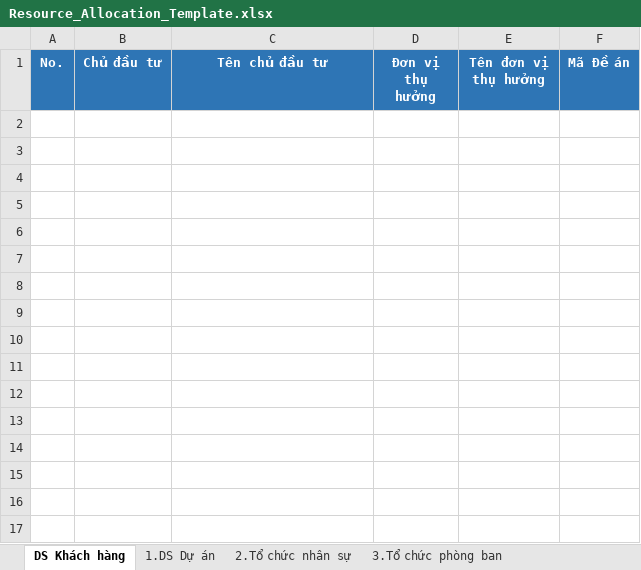
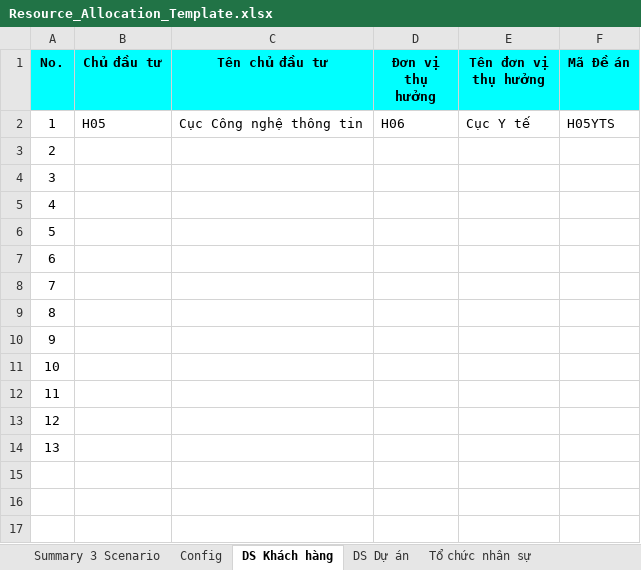
Before and after one commit to Minhnguyenhoa/QL175, an Excel workbook: backend/src/main/resources/templates/Resource_Allocation_Template.xlsx, sheet DS Khách hàng, drawn as a sheet; only a part is shown; values as stored, in another font and other column widths than the file's, no borders; charts and pictures and table styles not drawn; the diff names each change by its address in the sheet, - before the commit and + after, or states it on an @@ line.

```diff
--- a/backend/src/main/resources/templates/Resource_Allocation_Template.xlsx (sheet DS Khách hàng)
+++ b/backend/src/main/resources/templates/Resource_Allocation_Template.xlsx (sheet DS Khách hàng)
-sheet tab: 1.DS Dự án
+sheet tab: Config
-sheet tab: 2.Tổ chức nhân sự
+sheet tab: DS Dự án
-sheet tab: 3.Tổ chức phòng ban
+sheet tab: Tổ chức nhân sự
+sheet tab: Summary 3 Scenario
@@ sheet tab order changed: Summary 3 Scenario | Config | DS Khách hàng | DS Dự án | Tổ chức nhân sự @@
@@ A1:F1 fill: #2E75B5 → #00FFFF, text colour: #FFFFFF → black @@
-row 2: (empty)
+row 2: 1 | H05 | Cục Công nghệ thông tin | H06 | Cục Y tế | H05YTS
-A3 (No.): (empty)
+A3 (No.): 2
-A4 (No.): (empty)
+A4 (No.): 3
-A5 (No.): (empty)
+A5 (No.): 4
-A6 (No.): (empty)
+A6 (No.): 5
-A7 (No.): (empty)
+A7 (No.): 6
-A8 (No.): (empty)
+A8 (No.): 7
-A9 (No.): (empty)
+A9 (No.): 8
-A10 (No.): (empty)
+A10 (No.): 9
-A11 (No.): (empty)
+A11 (No.): 10
-A12 (No.): (empty)
+A12 (No.): 11
-A13 (No.): (empty)
+A13 (No.): 12
-A14 (No.): (empty)
+A14 (No.): 13
```
Also changed, not shown: sheet Phân bổ nguồn lực, sheet Resource Summary_Old, sheet Timeline Summary, sheet Phân bổ nguồn lực_Old, sheet Tổ chức nhân sự, sheet Resource Summary, 3 more sheets, other sheet tabs, hidden cells, charts or pictures, 3 other files.
